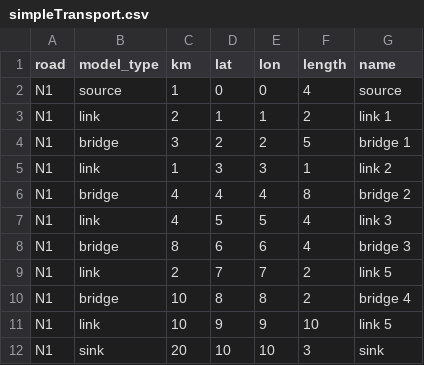
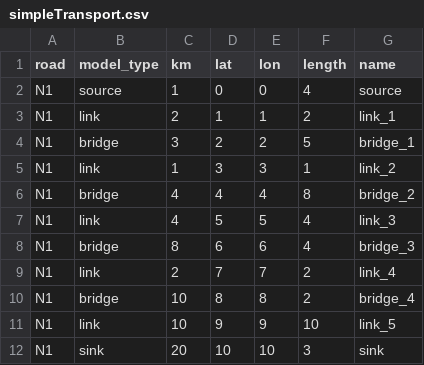
Before and after one commit to yilinh/SimpleTransport, a CSV file: data/simpleTransport.csv, drawn as a sheet.

```diff
--- a/data/simpleTransport.csv
+++ b/data/simpleTransport.csv
@@ -2,11 +2,11 @@
 N1,source,1,0,0,4,source
-N1,link,2,1,1,2,link 1
-N1,bridge,3,2,2,5,bridge 1
-N1,link,1,3,3,1,link 2
-N1,bridge,4,4,4,8,bridge 2
-N1,link,4,5,5,4,link 3
-N1,bridge,8,6,6,4,bridge 3
-N1,link,2,7,7,2,link 5
-N1,bridge,10,8,8,2,bridge 4
-N1,link,10,9,9,10,link 5
+N1,link,2,1,1,2,link_1
+N1,bridge,3,2,2,5,bridge_1
+N1,link,1,3,3,1,link_2
+N1,bridge,4,4,4,8,bridge_2
+N1,link,4,5,5,4,link_3
+N1,bridge,8,6,6,4,bridge_3
+N1,link,2,7,7,2,link_4
+N1,bridge,10,8,8,2,bridge_4
+N1,link,10,9,9,10,link_5
 N1,sink,20,10,10,3,sink
```
Also changed, not shown: 8 other files.
